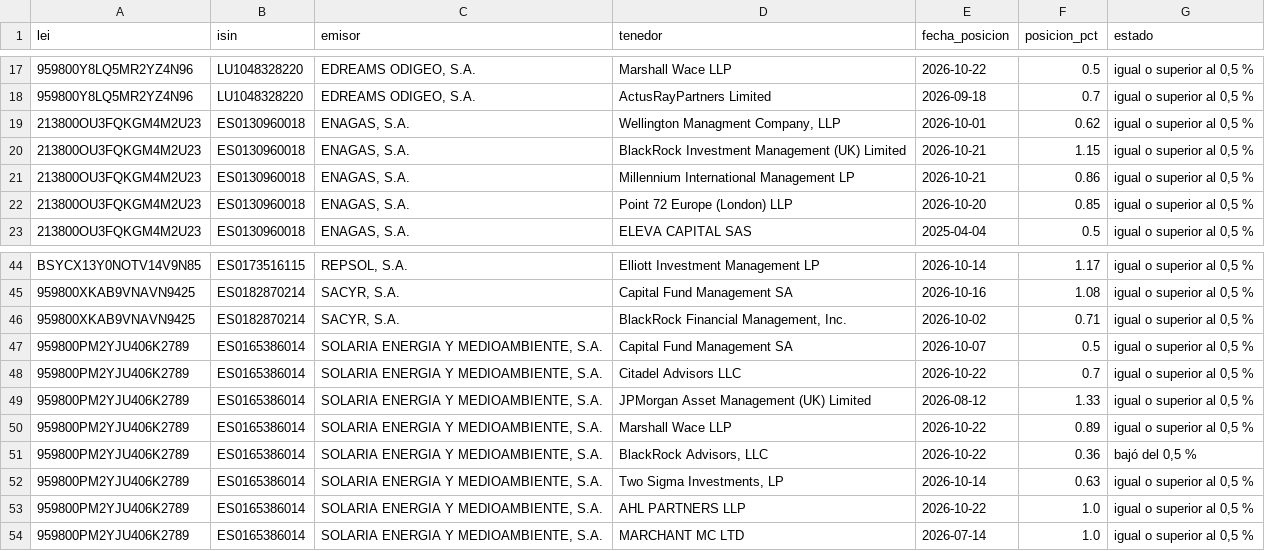
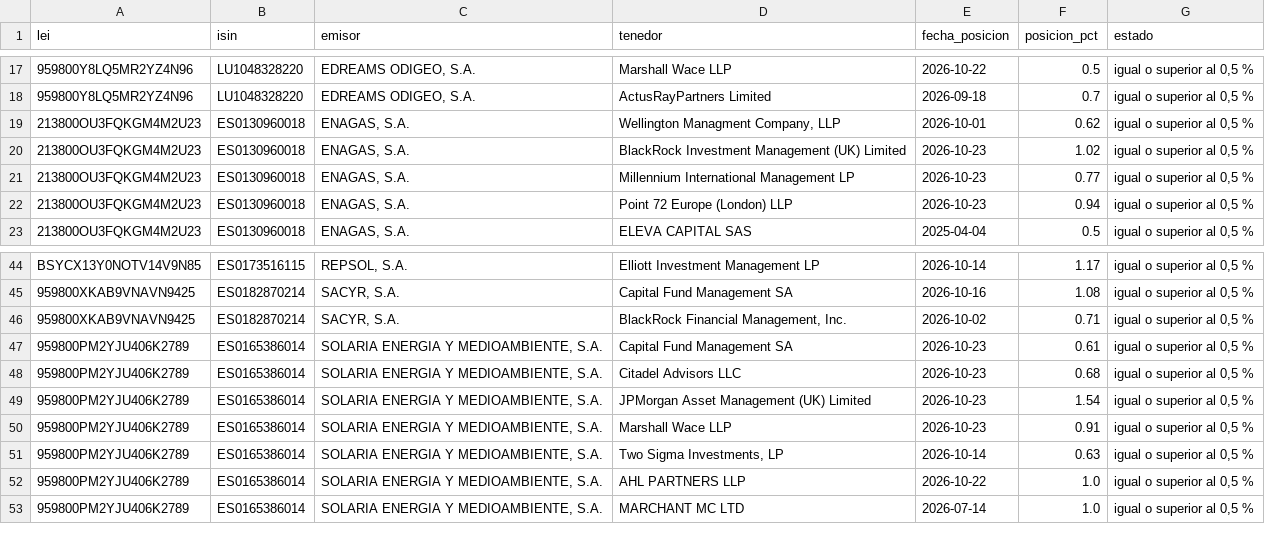
Before and after one commit to elespeculador-datos/ifg, a CSV file: docs/cortos/datos/vigentes.csv, drawn as a sheet; only a part is shown, gaps mark what is left out; the diff names each change by its address in the sheet, - before the commit and + after, or states it on an @@ line.

```diff
--- a/docs/cortos/datos/vigentes.csv
+++ b/docs/cortos/datos/vigentes.csv
-E20:E21 (fecha_posicion): 2026-10-21
+E20:E21 (fecha_posicion): 2026-10-23
-F20 (posicion_pct): 1.15
+F20 (posicion_pct): 1.02
-F21 (posicion_pct): 0.86
+F21 (posicion_pct): 0.77
-E22 (fecha_posicion): 2026-10-20
+E22 (fecha_posicion): 2026-10-23
-F22 (posicion_pct): 0.85
+F22 (posicion_pct): 0.94
-E47 (fecha_posicion): 2026-10-07
+E47 (fecha_posicion): 2026-10-23
-F47 (posicion_pct): 0.5
+F47 (posicion_pct): 0.61
-E48 (fecha_posicion): 2026-10-22
+E48 (fecha_posicion): 2026-10-23
-F48 (posicion_pct): 0.7
+F48 (posicion_pct): 0.68
-E49 (fecha_posicion): 2026-08-12
+E49 (fecha_posicion): 2026-10-23
-F49 (posicion_pct): 1.33
+F49 (posicion_pct): 1.54
-E50 (fecha_posicion): 2026-10-22
+E50 (fecha_posicion): 2026-10-23
-F50 (posicion_pct): 0.89
+F50 (posicion_pct): 0.91
-row 51: 959800PM2YJU406K2789 | ES0165386014 | SOLARIA ENERGIA Y MEDIOAMBIENTE, S.A. | BlackRock Advisors, LLC | 2026-10-22 | 0.36 | bajó del 0,5 %
```
Also changed, not shown: docs/cortos/datos/cambios.csv, docs/cortos/datos/historial_cambios.csv, 6 other files.
